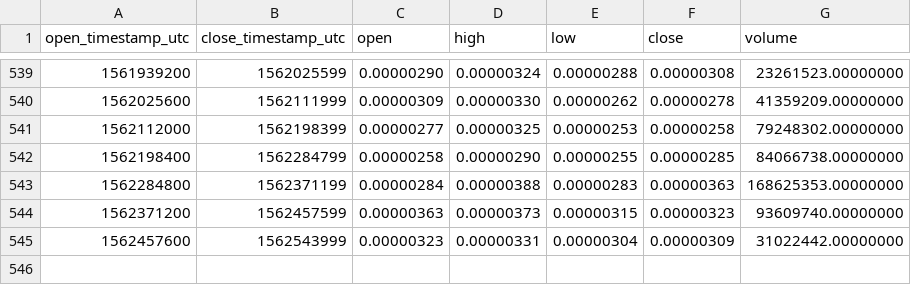
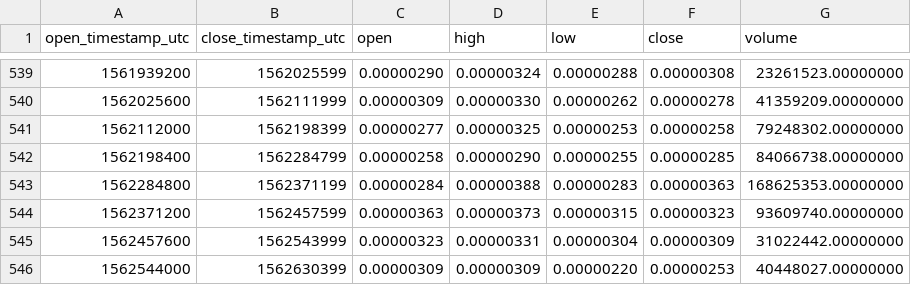
Before and after one commit to cryptobigbro/binance-VIBEBTC, a CSV file: binance-VIBEBTC-1d.csv, drawn as a sheet; only a part is shown, gaps mark what is left out.

Commit message:
Update OHLCV data.

```diff
--- a/binance-VIBEBTC-1d.csv
+++ b/binance-VIBEBTC-1d.csv
@@ -545 +545,2 @@ open_timestamp_utc,close_timestamp_utc,open,high,low,close,volume
 1562457600,1562543999,0.00000323,0.00000331,0.00000304,0.00000309,31022442.00000000
+1562544000,1562630399,0.00000309,0.00000309,0.00000220,0.00000253,40448027.00000000
```
Also changed, not shown: 1 other file.
